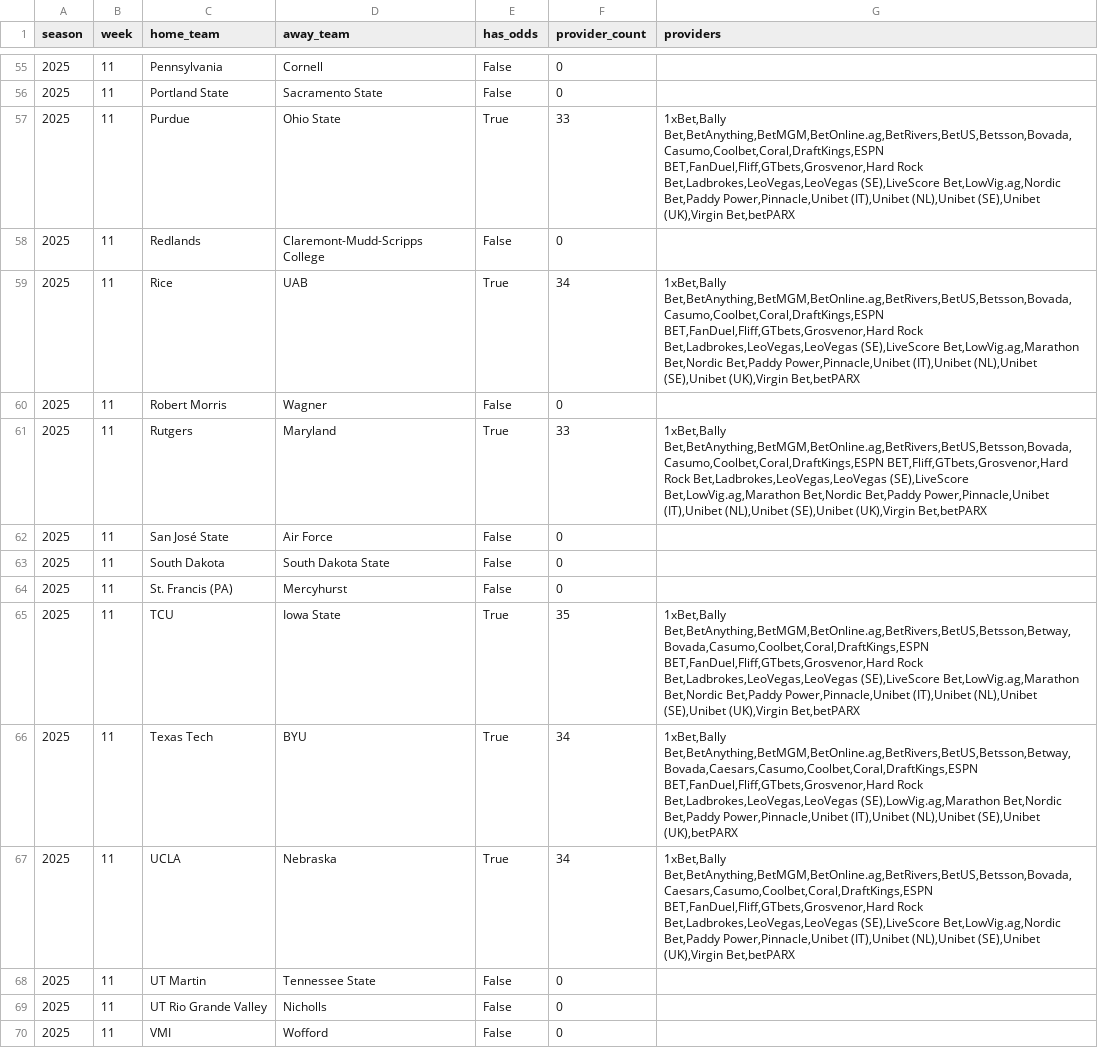
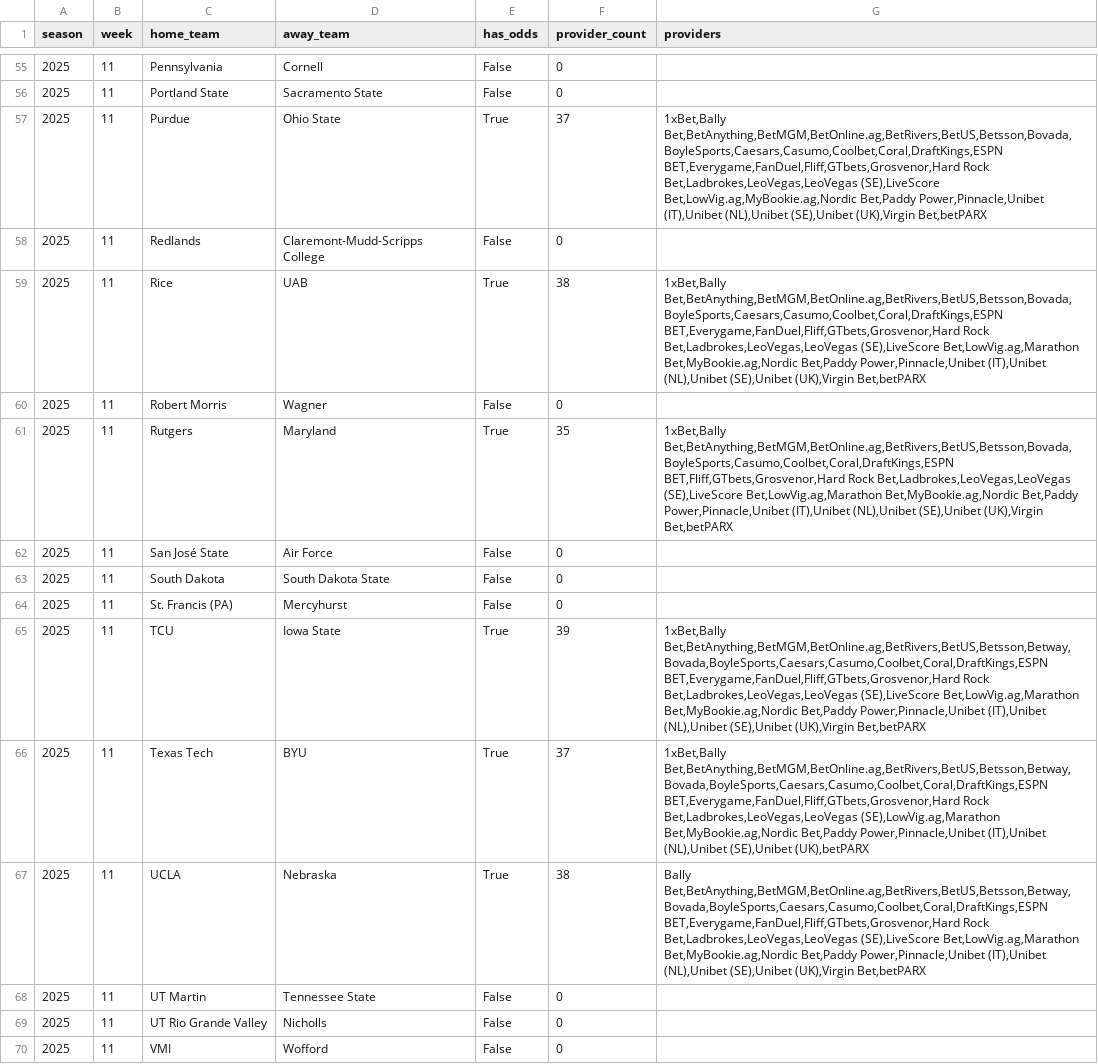
Before and after one commit to mostgood1/NCAAF-Predictions, a CSV file: data/odds_coverage/week_11.csv, drawn as a sheet; only a part is shown, gaps mark what is left out; the diff covers the shown part only.

```diff
--- a/data/odds_coverage/week_11.csv
+++ b/data/odds_coverage/week_11.csv
@@ -56,7 +56,7 @@ season,week,home_team,away_team,has_odds,provider_count,providers
 2025,11,Portland State,Sacramento State,False,0,
-2025,11,Purdue,Ohio State,True,33,"1xBet,Bally Bet,BetAnything,BetMGM,BetOnline.ag,BetRivers,BetUS,Betsson,Bovada,Casumo,Coolbet,Coral,DraftKings,ESPN BET,FanDuel,Fliff,GTbets,Grosvenor,Hard Rock Bet,Ladbrokes,LeoVegas,LeoVegas (SE),LiveScore Bet,LowVig.ag,Nordic Bet,Paddy Power,Pinnacle,Unibet (IT),Unibet (NL),Unibet (SE),Unibet (UK),Virgin Bet,betPARX"
+2025,11,Purdue,Ohio State,True,37,"1xBet,Bally Bet,BetAnything,BetMGM,BetOnline.ag,BetRivers,BetUS,Betsson,Bovada,BoyleSports,Caesars,Casumo,Coolbet,Coral,DraftKings,ESPN BET,Everygame,FanDuel,Fliff,GTbets,Grosvenor,Hard Rock Bet,Ladbrokes,LeoVegas,LeoVegas (SE),LiveScore Bet,LowVig.ag,MyBookie.ag,Nordic Bet,Paddy Power,Pinnacle,Unibet (IT),Unibet (NL),Unibet (SE),Unibet (UK),Virgin Bet,betPARX"
 2025,11,Redlands,Claremont-Mudd-Scripps College,False,0,
-2025,11,Rice,UAB,True,34,"1xBet,Bally Bet,BetAnything,BetMGM,BetOnline.ag,BetRivers,BetUS,Betsson,Bovada,Casumo,Coolbet,Coral,DraftKings,ESPN BET,FanDuel,Fliff,GTbets,Grosvenor,Hard Rock Bet,Ladbrokes,LeoVegas,LeoVegas (SE),LiveScore Bet,LowVig.ag,Marathon Bet,Nordic Bet,Paddy Power,Pinnacle,Unibet (IT),Unibet (NL),Unibet (SE),Unibet (UK),Virgin Bet,betPARX"
+2025,11,Rice,UAB,True,38,"1xBet,Bally Bet,BetAnything,BetMGM,BetOnline.ag,BetRivers,BetUS,Betsson,Bovada,BoyleSports,Caesars,Casumo,Coolbet,Coral,DraftKings,ESPN BET,Everygame,FanDuel,Fliff,GTbets,Grosvenor,Hard Rock Bet,Ladbrokes,LeoVegas,LeoVegas (SE),LiveScore Bet,LowVig.ag,Marathon Bet,MyBookie.ag,Nordic Bet,Paddy Power,Pinnacle,Unibet (IT),Unibet (NL),Unibet (SE),Unibet (UK),Virgin Bet,betPARX"
 2025,11,Robert Morris,Wagner,False,0,
-2025,11,Rutgers,Maryland,True,33,"1xBet,Bally Bet,BetAnything,BetMGM,BetOnline.ag,BetRivers,BetUS,Betsson,Bovada,Casumo,Coolbet,Coral,DraftKings,ESPN BET,Fliff,GTbets,Grosvenor,Hard Rock Bet,Ladbrokes,LeoVegas,LeoVegas (SE),LiveScore Bet,LowVig.ag,Marathon Bet,Nordic Bet,Paddy Power,Pinnacle,Unibet (IT),Unibet (NL),Unibet (SE),Unibet (UK),Virgin Bet,betPARX"
+2025,11,Rutgers,Maryland,True,35,"1xBet,Bally Bet,BetAnything,BetMGM,BetOnline.ag,BetRivers,BetUS,Betsson,Bovada,BoyleSports,Casumo,Coolbet,Coral,DraftKings,ESPN BET,Fliff,GTbets,Grosvenor,Hard Rock Bet,Ladbrokes,LeoVegas,LeoVegas (SE),LiveScore Bet,LowVig.ag,Marathon Bet,MyBookie.ag,Nordic Bet,Paddy Power,Pinnacle,Unibet (IT),Unibet (NL),Unibet (SE),Unibet (UK),Virgin Bet,betPARX"
 2025,11,San José State,Air Force,False,0,
@@ -64,5 +64,5 @@ season,week,home_team,away_team,has_odds,provider_count,providers
 2025,11,St. Francis (PA),Mercyhurst,False,0,
-2025,11,TCU,Iowa State,True,35,"1xBet,Bally Bet,BetAnything,BetMGM,BetOnline.ag,BetRivers,BetUS,Betsson,Betway,Bovada,Casumo,Coolbet,Coral,DraftKings,ESPN BET,FanDuel,Fliff,GTbets,Grosvenor,Hard Rock Bet,Ladbrokes,LeoVegas,LeoVegas (SE),LiveScore Bet,LowVig.ag,Marathon Bet,Nordic Bet,Paddy Power,Pinnacle,Unibet (IT),Unibet (NL),Unibet (SE),Unibet (UK),Virgin Bet,betPARX"
-2025,11,Texas Tech,BYU,True,34,"1xBet,Bally Bet,BetAnything,BetMGM,BetOnline.ag,BetRivers,BetUS,Betsson,Betway,Bovada,Caesars,Casumo,Coolbet,Coral,DraftKings,ESPN BET,FanDuel,Fliff,GTbets,Grosvenor,Hard Rock Bet,Ladbrokes,LeoVegas,LeoVegas (SE),LowVig.ag,Marathon Bet,Nordic Bet,Paddy Power,Pinnacle,Unibet (IT),Unibet (NL),Unibet (SE),Unibet (UK),betPARX"
-2025,11,UCLA,Nebraska,True,34,"1xBet,Bally Bet,BetAnything,BetMGM,BetOnline.ag,BetRivers,BetUS,Betsson,Bovada,Caesars,Casumo,Coolbet,Coral,DraftKings,ESPN BET,FanDuel,Fliff,GTbets,Grosvenor,Hard Rock Bet,Ladbrokes,LeoVegas,LeoVegas (SE),LiveScore Bet,LowVig.ag,Nordic Bet,Paddy Power,Pinnacle,Unibet (IT),Unibet (NL),Unibet (SE),Unibet (UK),Virgin Bet,betPARX"
+2025,11,TCU,Iowa State,True,39,"1xBet,Bally Bet,BetAnything,BetMGM,BetOnline.ag,BetRivers,BetUS,Betsson,Betway,Bovada,BoyleSports,Caesars,Casumo,Coolbet,Coral,DraftKings,ESPN BET,Everygame,FanDuel,Fliff,GTbets,Grosvenor,Hard Rock Bet,Ladbrokes,LeoVegas,LeoVegas (SE),LiveScore Bet,LowVig.ag,Marathon Bet,MyBookie.ag,Nordic Bet,Paddy Power,Pinnacle,Unibet (IT),Unibet (NL),Unibet (SE),Unibet (UK),Virgin Bet,betPARX"
+2025,11,Texas Tech,BYU,True,37,"1xBet,Bally Bet,BetAnything,BetMGM,BetOnline.ag,BetRivers,BetUS,Betsson,Betway,Bovada,BoyleSports,Caesars,Casumo,Coolbet,Coral,DraftKings,ESPN BET,Everygame,FanDuel,Fliff,GTbets,Grosvenor,Hard Rock Bet,Ladbrokes,LeoVegas,LeoVegas (SE),LowVig.ag,Marathon Bet,MyBookie.ag,Nordic Bet,Paddy Power,Pinnacle,Unibet (IT),Unibet (NL),Unibet (SE),Unibet (UK),betPARX"
+2025,11,UCLA,Nebraska,True,38,"Bally Bet,BetAnything,BetMGM,BetOnline.ag,BetRivers,BetUS,Betsson,Betway,Bovada,BoyleSports,Caesars,Casumo,Coolbet,Coral,DraftKings,ESPN BET,Everygame,FanDuel,Fliff,GTbets,Grosvenor,Hard Rock Bet,Ladbrokes,LeoVegas,LeoVegas (SE),LiveScore Bet,LowVig.ag,Marathon Bet,MyBookie.ag,Nordic Bet,Paddy Power,Pinnacle,Unibet (IT),Unibet (NL),Unibet (SE),Unibet (UK),Virgin Bet,betPARX"
 2025,11,UT Martin,Tennessee State,False,0,
```
Also changed, not shown: 86 edited cells elsewhere in this file, data/recommendations_cache/week_11.csv, 7 other files.
